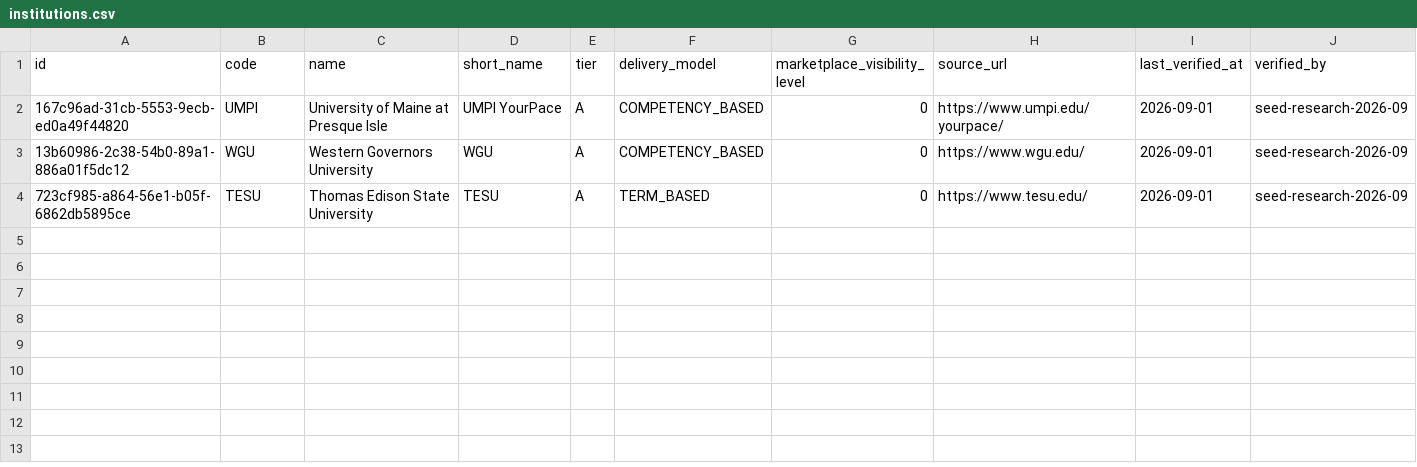
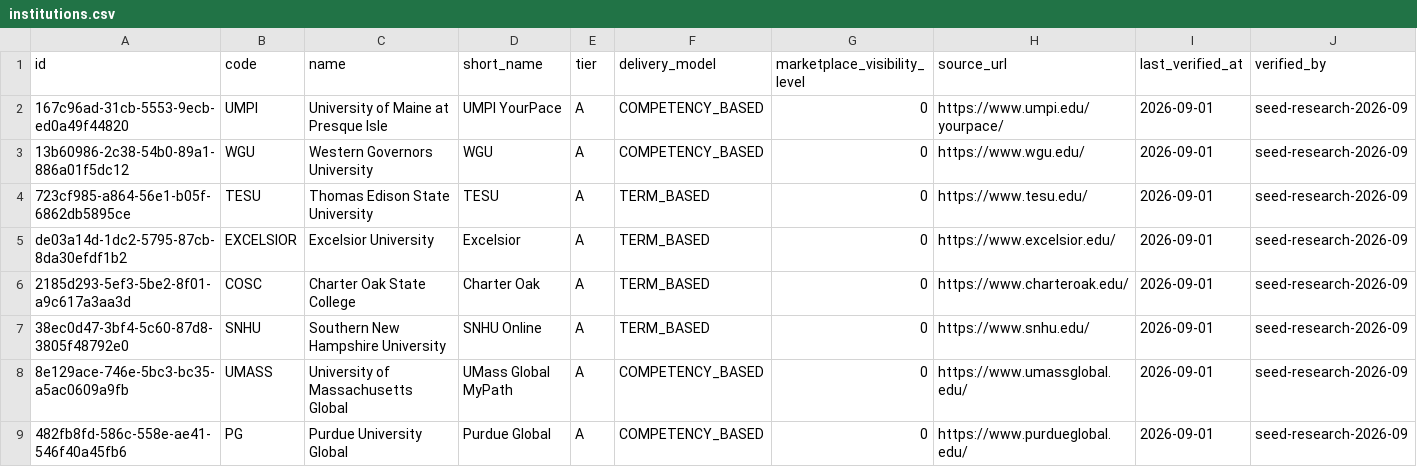
Before and after one commit to Chancebuilder/degree-agency-app, a CSV file: data/seed/institutions.csv, drawn as a sheet; only a part is shown; rows hold the shown columns only; the diff names each change by its address in the sheet, - before the commit and + after, or states it on an @@ line.

```diff
--- a/data/seed/institutions.csv
+++ b/data/seed/institutions.csv
+row 5: de03a14d-1dc2-5795-87cb-8da30efdf1b2 | EXCELSIOR | Excelsior University | Excelsior | A | TERM_BASED | 0 | https://www.excelsior.edu/ | 2026-09-01 | seed-research-2026-09
+row 6: 2185d293-5ef3-5be2-8f01-a9c617a3aa3d | COSC | Charter Oak State College | Charter Oak | A | TERM_BASED | 0 | https://www.charteroak.edu/ | 2026-09-01 | seed-research-2026-09
+row 7: 38ec0d47-3bf4-5c60-87d8-3805f48792e0 | SNHU | Southern New Hampshire University | SNHU Online | A | TERM_BASED | 0 | https://www.snhu.edu/ | 2026-09-01 | seed-research-2026-09
+row 8: 8e129ace-746e-5bc3-bc35-a5ac0609a9fb | UMASS | University of Massachusetts Global | UMass Global MyPath | A | COMPETENCY_BASED | 0 | https://www.umassglobal.edu/ | 2026-09-01 | seed-research-2026-09
+row 9: 482fb8fd-586c-558e-ae41-546f40a45fb6 | PG | Purdue University Global | Purdue Global | A | COMPETENCY_BASED | 0 | https://www.purdueglobal.edu/ | 2026-09-01 | seed-research-2026-09
```
Also changed, not shown: data/seed/programs.csv, 9 other files.
